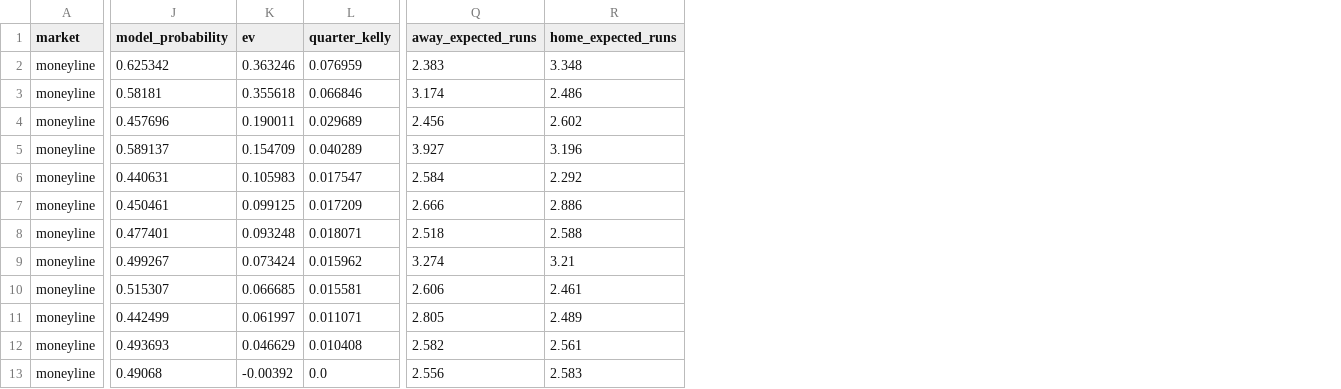
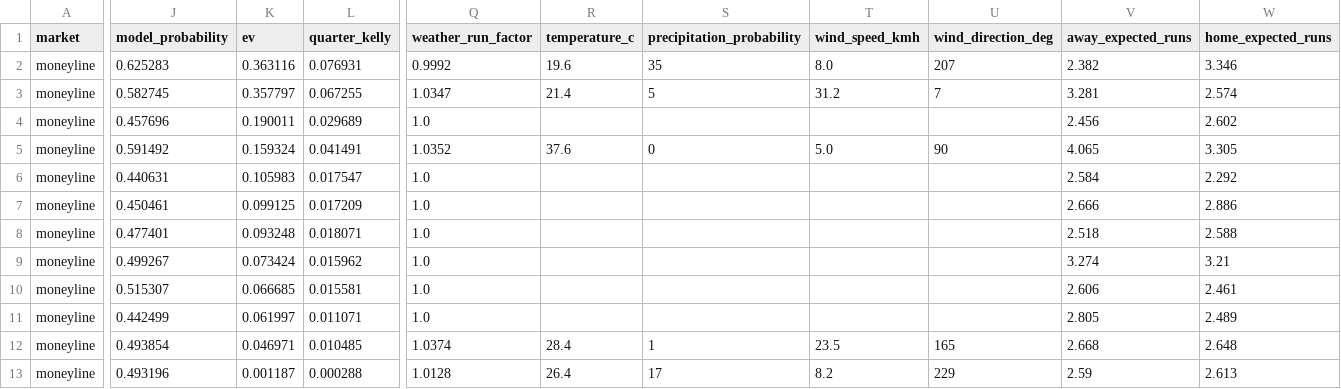
Before and after one commit to kouheiarai/mlb-ai-predictor, a CSV file: data/moneyline_predictions.csv, drawn as a sheet; only a part is shown, gaps mark what is left out; addresses are those after the commit; the diff covers the shown part only; the diff names each change by its address in the sheet, - before the commit and + after, or states it on an @@ line.

```diff
--- a/data/moneyline_predictions.csv
+++ b/data/moneyline_predictions.csv
+column Q (weather_run_factor), rows 2-13: 0.9992 | 1.0347 | 1.0 | 1.0352 | 1.0 | 1.0 | 1.0 | 1.0 | 1.0 | 1.0 | 1.0374 | 1.0128
+column R (temperature_c), rows 2-13: 19.6 | 21.4 |  | 37.6 |  |  |  |  |  |  | 28.4 | 26.4
+column S (precipitation_probability), rows 2-13: 35 | 5 |  | 0 |  |  |  |  |  |  | 1 | 17
+column T (wind_speed_kmh), rows 2-13: 8.0 | 31.2 |  | 5.0 |  |  |  |  |  |  | 23.5 | 8.2
+column U (wind_direction_deg), rows 2-13: 207 | 7 |  | 90 |  |  |  |  |  |  | 165 | 229
-J2 (model_probability): 0.625342
+J2 (model_probability): 0.625283
-K2 (ev): 0.363246
+K2 (ev): 0.363116
-L2 (quarter_kelly): 0.076959
+L2 (quarter_kelly): 0.076931
-V2 (away_expected_runs): 2.383
+V2 (away_expected_runs): 2.382
-W2 (home_expected_runs): 3.348
+W2 (home_expected_runs): 3.346
-J3 (model_probability): 0.58181
+J3 (model_probability): 0.582745
-K3 (ev): 0.355618
+K3 (ev): 0.357797
-L3 (quarter_kelly): 0.066846
+L3 (quarter_kelly): 0.067255
-V3 (away_expected_runs): 3.174
+V3 (away_expected_runs): 3.281
-W3 (home_expected_runs): 2.486
+W3 (home_expected_runs): 2.574
-J5 (model_probability): 0.589137
+J5 (model_probability): 0.591492
-K5 (ev): 0.154709
+K5 (ev): 0.159324
-L5 (quarter_kelly): 0.040289
+L5 (quarter_kelly): 0.041491
-V5 (away_expected_runs): 3.927
+V5 (away_expected_runs): 4.065
-W5 (home_expected_runs): 3.196
+W5 (home_expected_runs): 3.305
-J12 (model_probability): 0.493693
+J12 (model_probability): 0.493854
-K12 (ev): 0.046629
+K12 (ev): 0.046971
-L12 (quarter_kelly): 0.010408
+L12 (quarter_kelly): 0.010485
-V12 (away_expected_runs): 2.582
+V12 (away_expected_runs): 2.668
-W12 (home_expected_runs): 2.561
+W12 (home_expected_runs): 2.648
-J13 (model_probability): 0.49068
+J13 (model_probability): 0.493196
-K13 (ev): -0.00392
+K13 (ev): 0.001187
-L13 (quarter_kelly): 0.0
+L13 (quarter_kelly): 0.000288
-V13 (away_expected_runs): 2.556
+V13 (away_expected_runs): 2.59
-W13 (home_expected_runs): 2.583
+W13 (home_expected_runs): 2.613
```
Also changed, not shown: 29 edited cells elsewhere in this file, data/latest_odds.csv, data/runline_predictions.csv, 8 other files.
